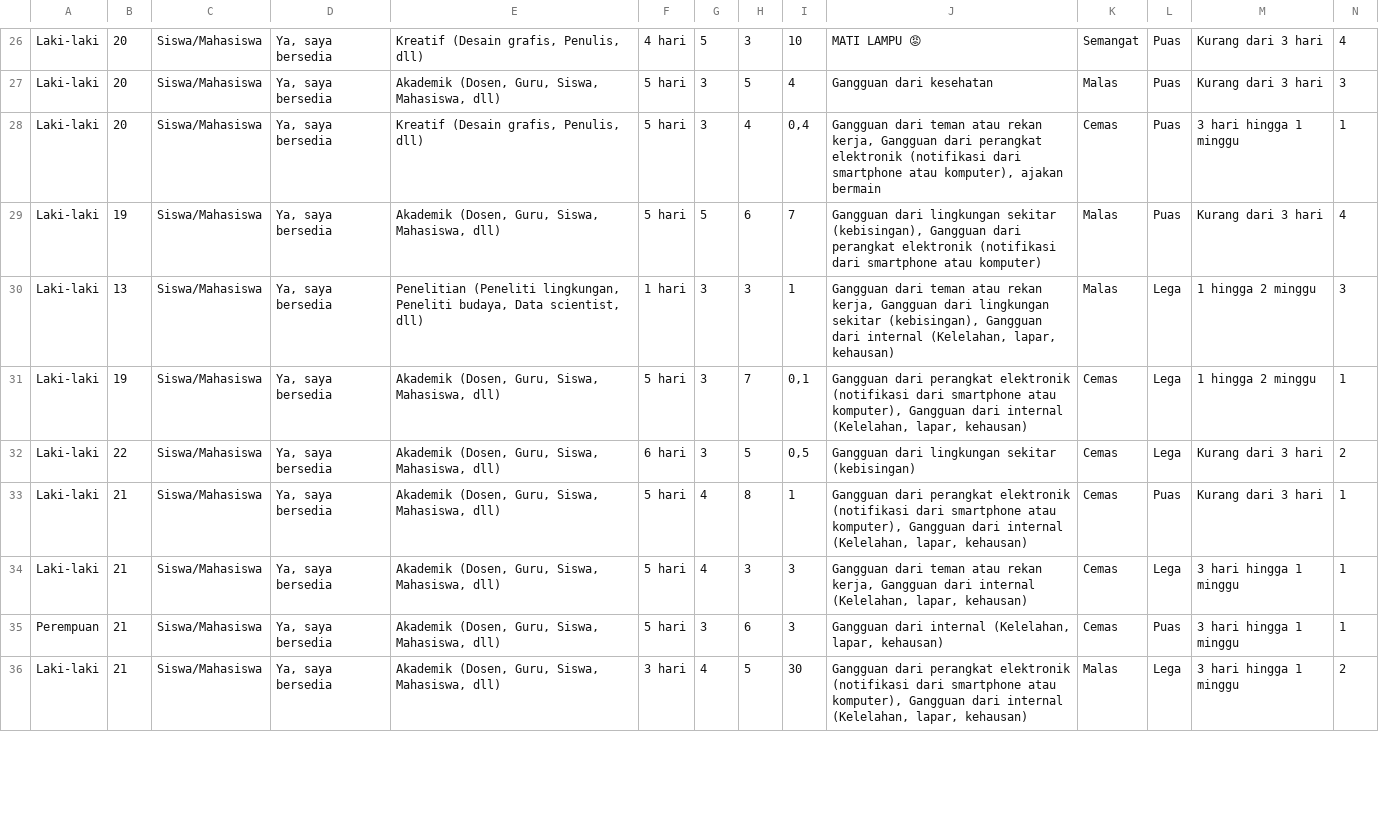
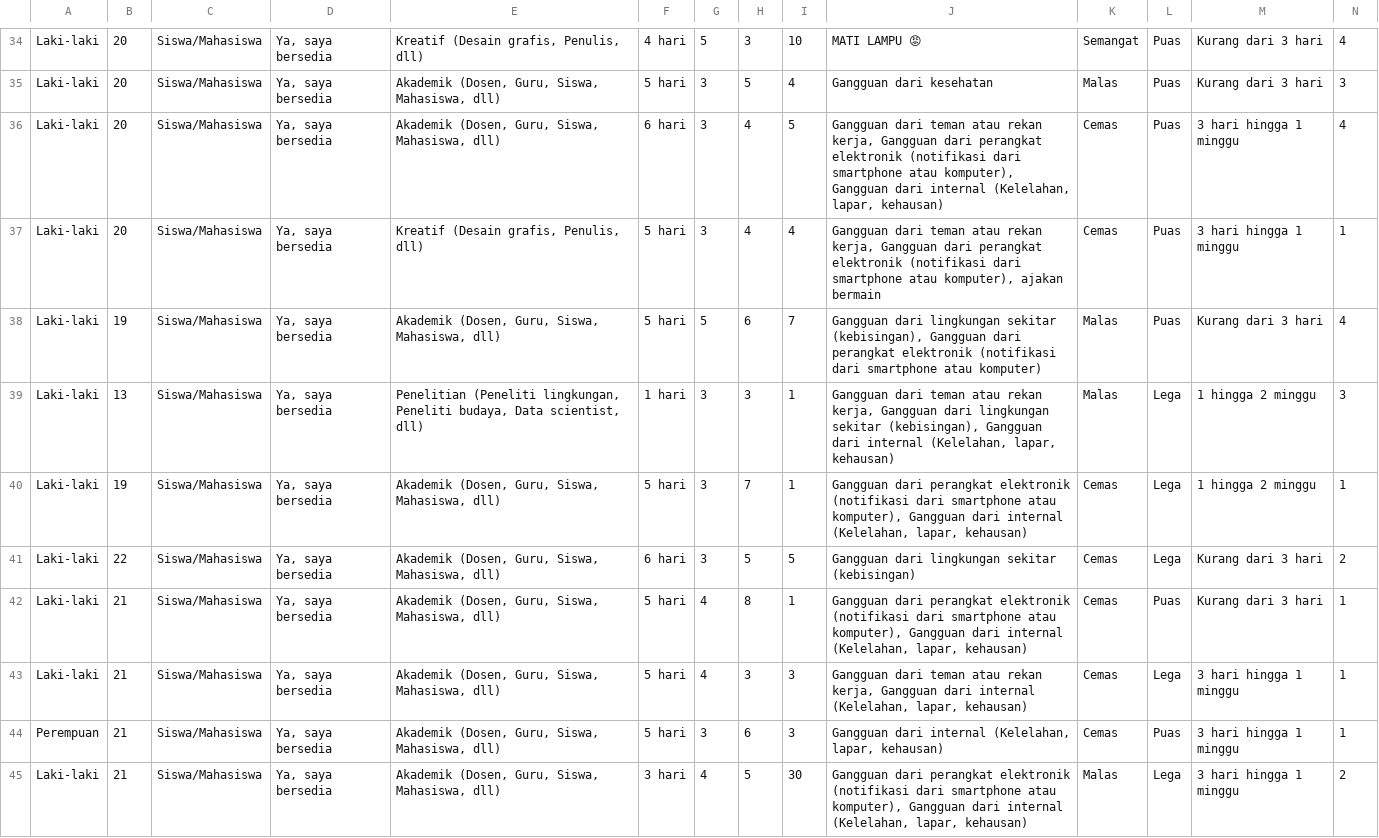
Before and after one commit to iMnuelll/Bangkit_Capstone, a CSV file: Gform_update250524_1953.csv (was Gform_update250524_1927.csv), drawn as a sheet; only a part is shown, gaps mark what is left out; addresses are those after the commit; rows hold the shown columns only; the diff covers the shown part only; the diff names each change by its address in the sheet, - before the commit and + after, or states it on an @@ line.

```diff
--- a/Gform_update250524_1927.csv
+++ b/Gform_update250524_1953.csv
+row 36: Laki-laki | 20 | Siswa/Mahasiswa | Ya, saya bersedia | Akademik (Dosen, Guru, Siswa, Mahasiswa, dll) | 6 hari | 3 | 4 | 5 | Gangguan dari teman atau rekan kerja, Gangguan dari perangkat elektronik (notifikasi dari smartphone atau komputer), Gangguan dari internal (Kelelahan, lapar, kehausan) | Cemas | Puas | 3 hari hingga 1 minggu | 4
-I37: 0,4
+I37: 4
-I40: 0,1
+I40: 1
-I41: 0,5
+I41: 5
```
Also changed, not shown: 9 added rows and 40 edited cells elsewhere in this file.
